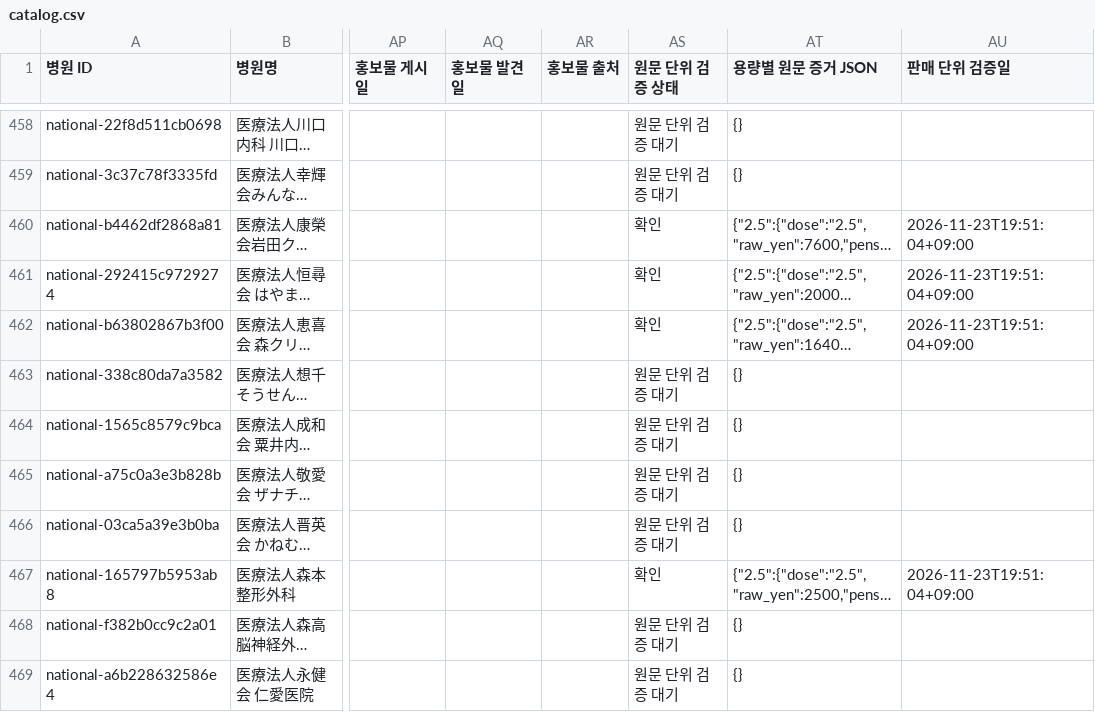
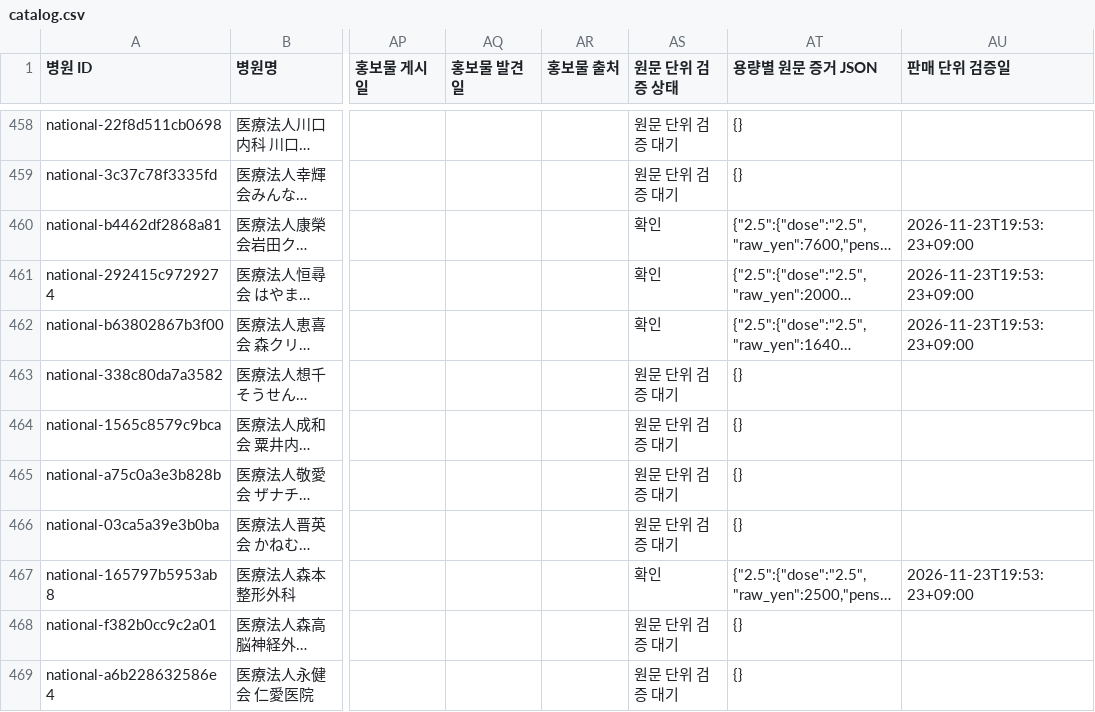
Before and after one commit to garimabi84-web/japan-mounjaro-tracker, a CSV file: catalog.csv, drawn as a sheet; only a part is shown, gaps mark what is left out; long unchanged cells end in …; the diff covers the shown part only; the diff names each change by its address in the sheet, - before the commit and + after, or states it on an @@ line.

```diff
--- a/catalog.csv
+++ b/catalog.csv
-AU460:AU462 (판매 단위 검증일): 2026-11-23T19:51:04+09:00
+AU460:AU462 (판매 단위 검증일): 2026-11-23T19:53:23+09:00
-AU467 (판매 단위 검증일): 2026-11-23T19:51:04+09:00
+AU467 (판매 단위 검증일): 2026-11-23T19:53:23+09:00
```
Also changed, not shown: 94 edited cells elsewhere in this file, 4 other files.
